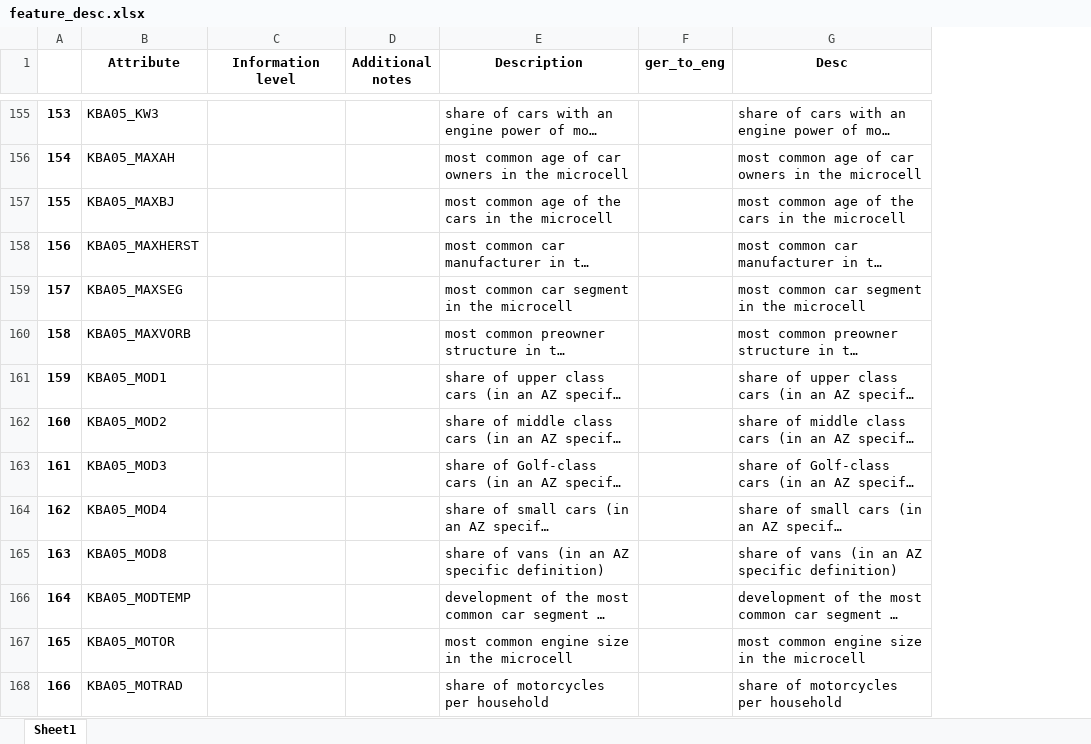
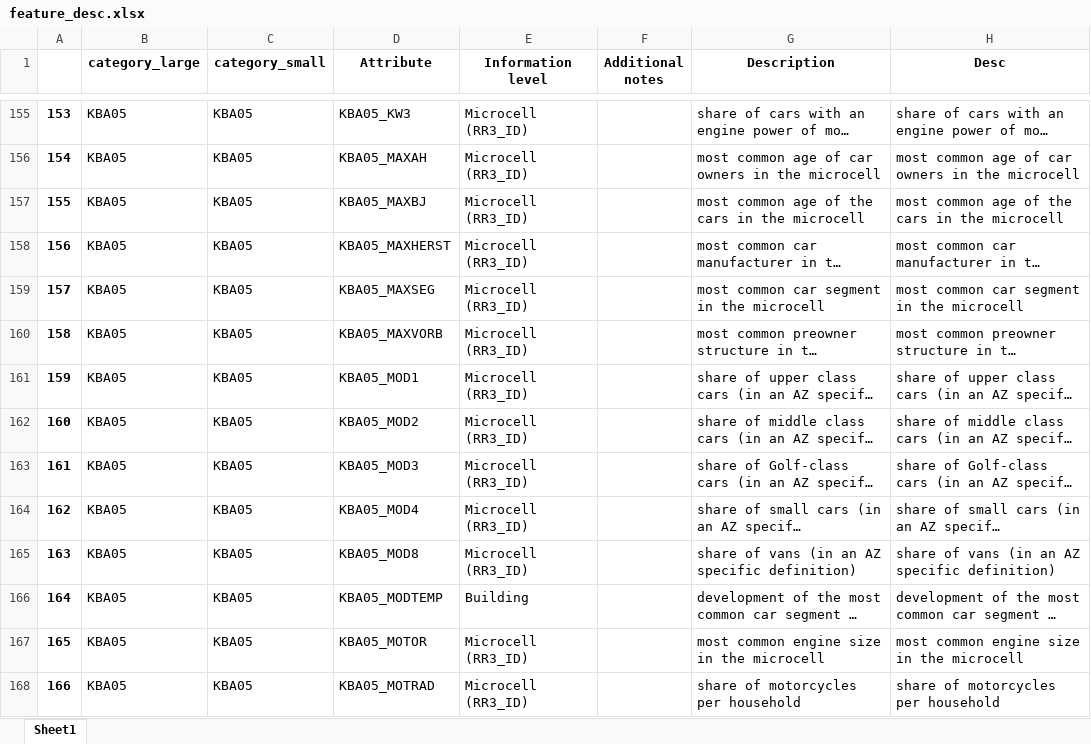
Before and after one commit to jaeyoun-chang/u_city_capstone, an Excel workbook: feature_desc.xlsx, sheet Sheet1, drawn as a sheet; only a part is shown, gaps mark what is left out; long unchanged cells end in …; values as stored, in another font and other column widths than the file's, no borders; removed rows and columns are numbered as before the commit, all else as after; the diff covers the shown part only; the diff names each change by its address in the sheet, - before the commit and + after, or states it on an @@ line.

```diff
--- a/feature_desc.xlsx (sheet Sheet1)
+++ b/feature_desc.xlsx (sheet Sheet1)
+column B (category_large), rows 155-168: all KBA05
+column C (category_small), rows 155-168: all KBA05
-column F (ger_to_eng), empty
-E155:E165 (Information level): (empty)
+E155:E165 (Information level): Microcell (RR3_ID)
-E166 (Information level): (empty)
+E166 (Information level): Building
-E167:E168 (Information level): (empty)
+E167:E168 (Information level): Microcell (RR3_ID)
```
Also changed, not shown: 242 edited cells elsewhere in this sheet, 3 other files.
